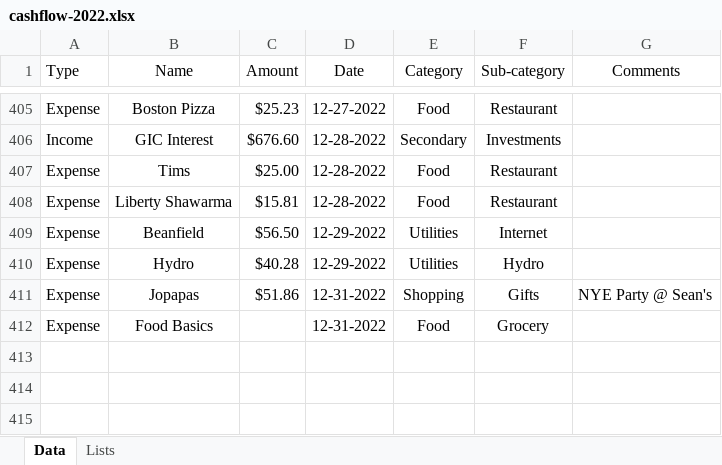
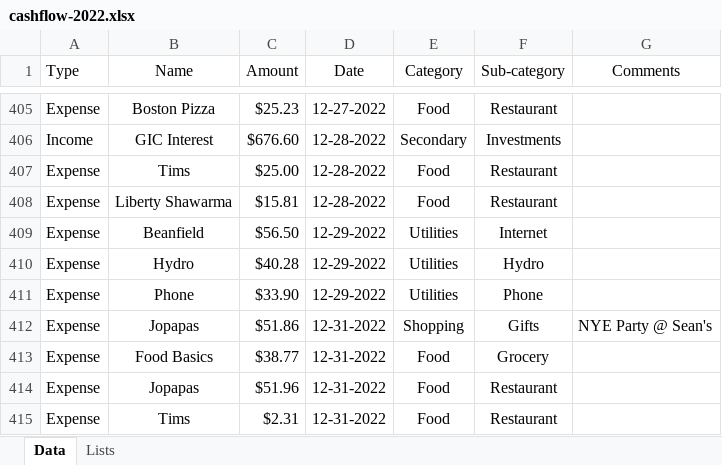
Before and after one commit to jonLicari/finance-report, an Excel workbook: data/cashflow-2022.xlsx, sheet Data, drawn as a sheet; only a part is shown, gaps mark what is left out; values as stored, in another font and other column widths than the file's, no borders; charts and pictures not drawn; addresses are those after the commit; the diff names each change by its address in the sheet, - before the commit and + after, or states it on an @@ line.

```diff
--- a/data/cashflow-2022.xlsx (sheet Data)
+++ b/data/cashflow-2022.xlsx (sheet Data)
+row 411: Expense | Phone | $33.90 | 12-29-2022 | Utilities | Phone
-C413 (Amount): (empty)
+C413 (Amount): $38.77
+row 414: Expense | Jopapas | $51.96 | 12-31-2022 | Food | Restaurant
+row 415: Expense | Tims | $2.31 | 12-31-2022 | Food | Restaurant
```
Also changed, not shown: 2 other files.
